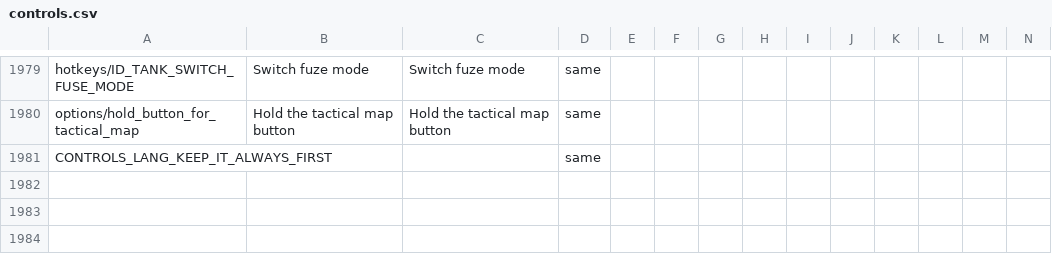
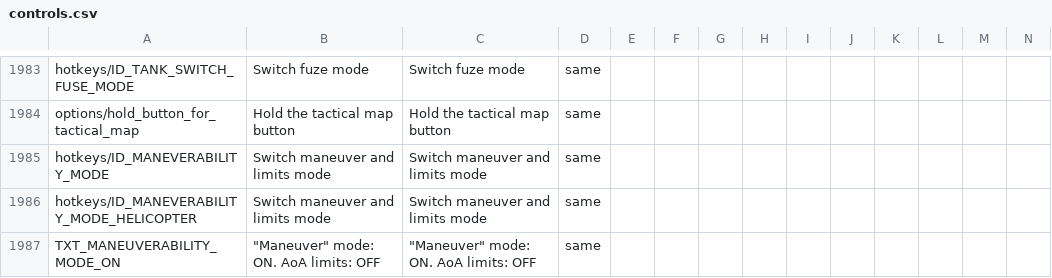
Before and after one commit to mikechuy/SCAM, a CSV file: controls.csv, drawn as a sheet; only a part is shown, gaps mark what is left out; the shorter side is filled out with more unchanged rows; rows hold the shown columns only; the diff covers the shown part only; the diff names each change by its address in the sheet, - before the commit and + after, or states it on an @@ line.

```diff
--- a/controls.csv
+++ b/controls.csv
+row 1985: hotkeys/ID_MANEVERABILITY_MODE | Switch maneuver and limits mode | Switch maneuver and limits mode | same
+row 1986: hotkeys/ID_MANEVERABILITY_MODE_HELICOPTER | Switch maneuver and limits mode | Switch maneuver and limits mode | same
+row 1987: TXT_MANEUVERABILITY_MODE_ON | "Maneuver" mode: ON. AoA limits: OFF | "Maneuver" mode: ON. AoA limits: OFF | same
```
Also changed, not shown: 6 added rows and 1 edited cell elsewhere in this file, menu.csv, missions_versus.csv, 8 other files.
